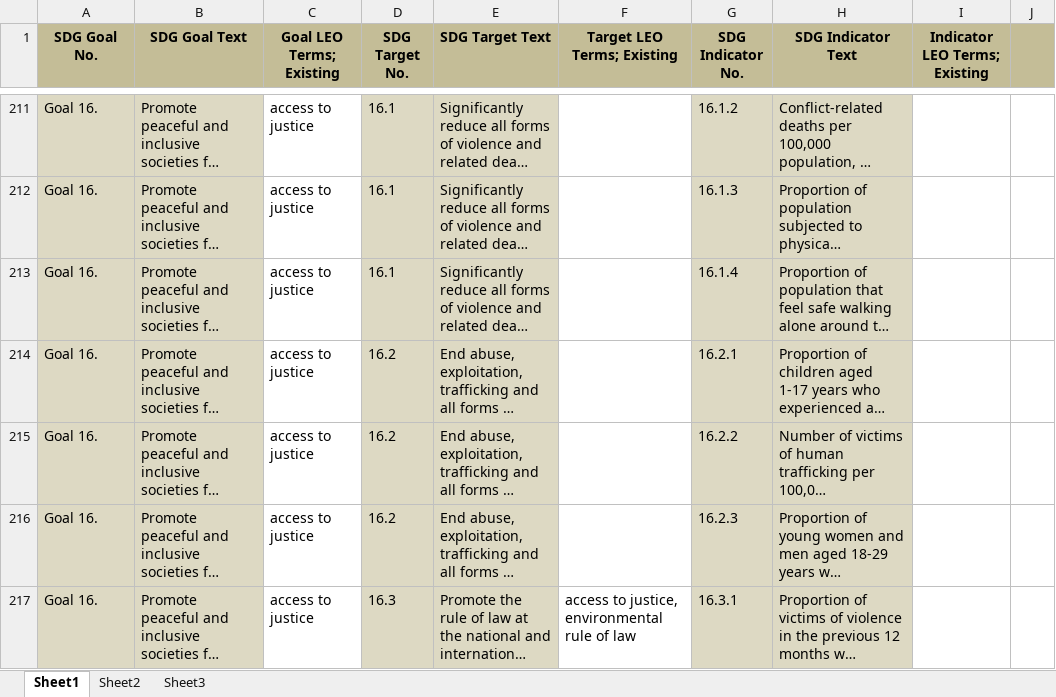
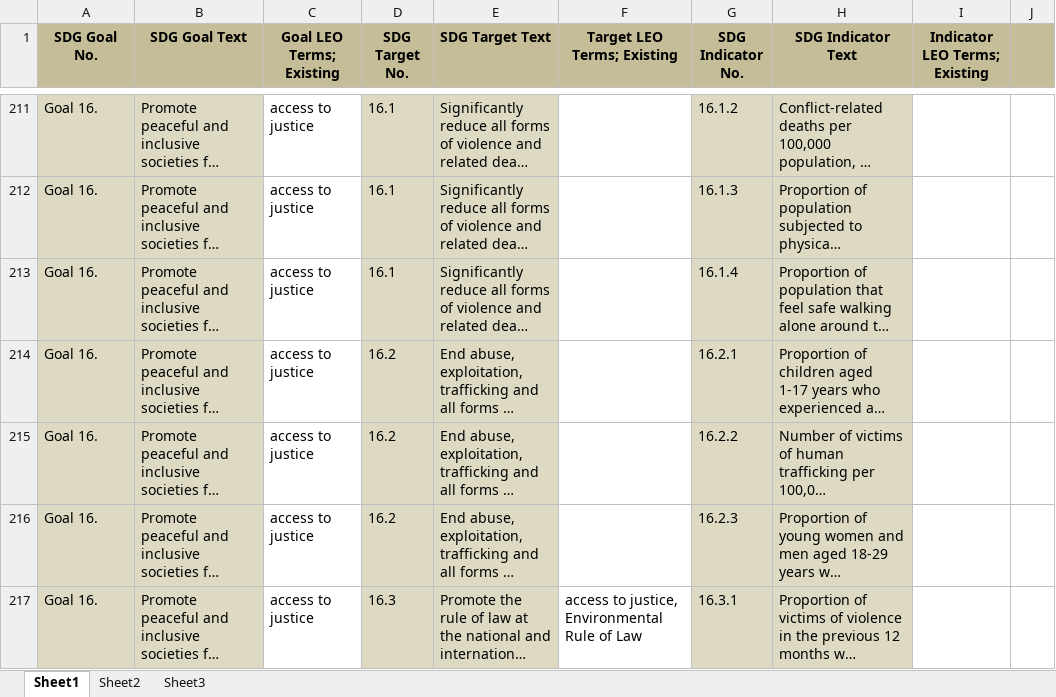
Before and after one commit to melish/informea, an Excel workbook: docroot/sites/all/modules/informea/goal/files/SDG_datasheet.xlsx, sheet Sheet1, drawn as a sheet; only a part is shown, gaps mark what is left out; long unchanged cells end in …; values as stored, in another font and other column widths than the file's, no borders; the diff covers the shown part only; the diff names each change by its address in the sheet, - before the commit and + after, or states it on an @@ line.

```diff
--- a/docroot/sites/all/modules/informea/goal/files/SDG_datasheet.xlsx (sheet Sheet1)
+++ b/docroot/sites/all/modules/informea/goal/files/SDG_datasheet.xlsx (sheet Sheet1)
-F217 (Target LEO Terms; Existing): access to justice, environmental rule of law
+F217 (Target LEO Terms; Existing): access to justice, Environmental Rule of Law
```
Also changed, not shown: 36 edited cells and cell formats elsewhere in this sheet.
